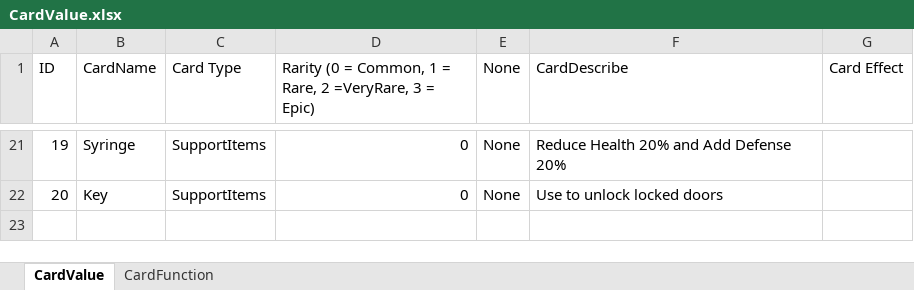
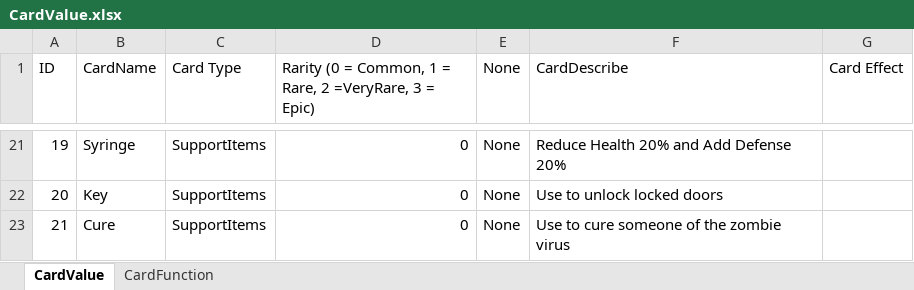
Before and after one commit to 1102-Luong-Vincent/CS425-426, an Excel workbook: Assets/StreamingAssets/Excel/Value/CardValue.xlsx, sheet CardValue, drawn as a sheet; only a part is shown, gaps mark what is left out; values as stored, in another font and other column widths than the file's, no borders; the diff names each change by its address in the sheet, - before the commit and + after, or states it on an @@ line.

```diff
--- a/Assets/StreamingAssets/Excel/Value/CardValue.xlsx (sheet CardValue)
+++ b/Assets/StreamingAssets/Excel/Value/CardValue.xlsx (sheet CardValue)
+row 23: 21 | Cure | SupportItems | 0 | None | Use to cure someone of the zombie virus
```
Also changed, not shown: 9 other files.
